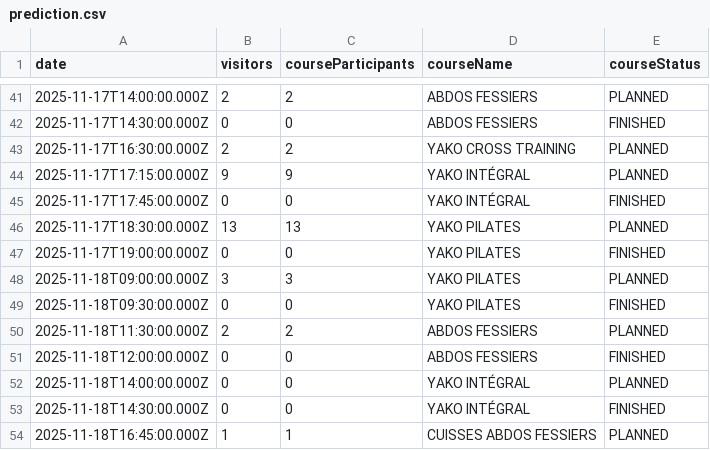
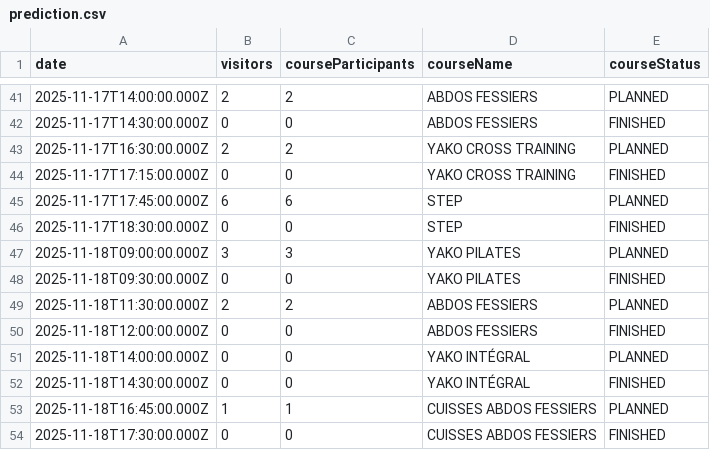
Before and after one commit to yannbertrand/orange-bleue-attendance-prediction, a CSV file: data/prediction.csv, drawn as a sheet; only a part is shown, gaps mark what is left out; the shorter side is filled out with more unchanged rows.

Commit message:
🐛 Allow conflicting course

```diff
--- a/data/prediction.csv
+++ b/data/prediction.csv
@@ -43,6 +43,5 @@ date,visitors,courseParticipants,courseName,courseStatus
 2025-11-17T16:30:00.000Z,2,2,YAKO CROSS TRAINING,PLANNED
-2025-11-17T17:15:00.000Z,9,9,YAKO INTÉGRAL,PLANNED
-2025-11-17T17:45:00.000Z,0,0,YAKO INTÉGRAL,FINISHED
-2025-11-17T18:30:00.000Z,13,13,YAKO PILATES,PLANNED
-2025-11-17T19:00:00.000Z,0,0,YAKO PILATES,FINISHED
+2025-11-17T17:15:00.000Z,0,0,YAKO CROSS TRAINING,FINISHED
+2025-11-17T17:45:00.000Z,6,6,STEP,PLANNED
+2025-11-17T18:30:00.000Z,0,0,STEP,FINISHED
 2025-11-18T09:00:00.000Z,3,3,YAKO PILATES,PLANNED
```
Also changed, not shown: 1 other file.
